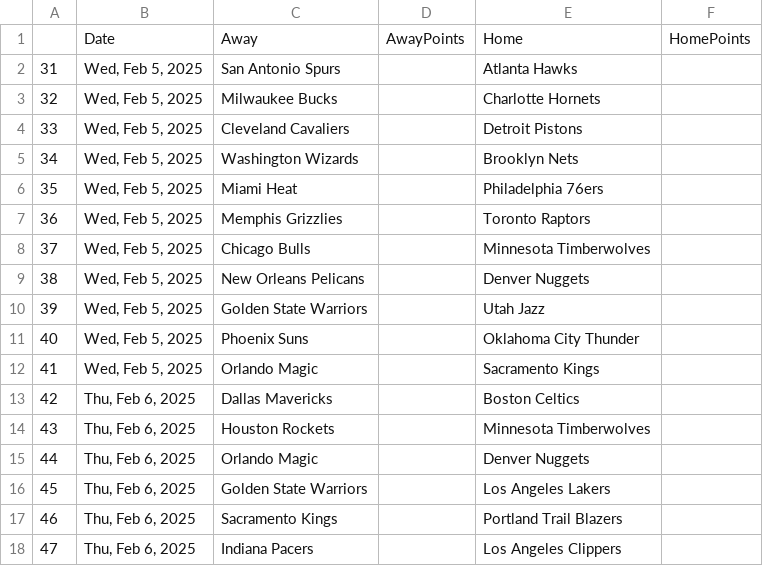
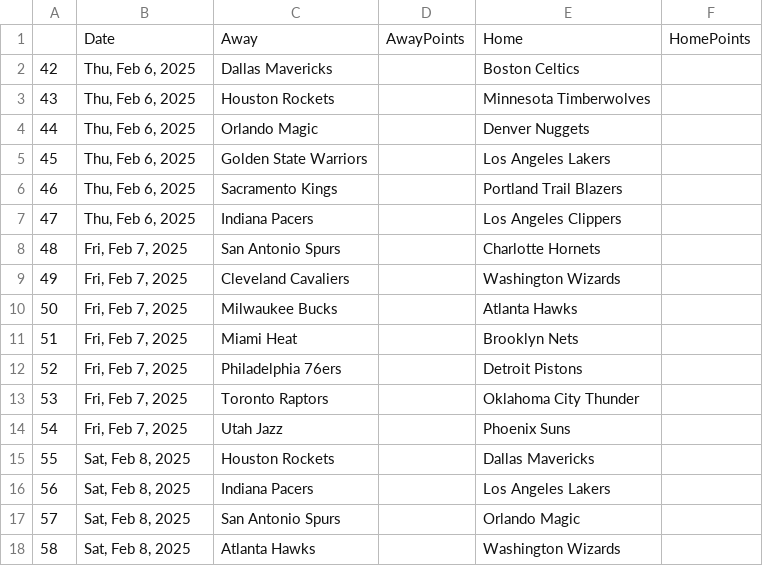
Before and after one commit to wmjs/nba-predictor, a CSV file: nba_data/schedule_no_results.csv, drawn as a sheet; only a part is shown; the shorter side is filled out with more unchanged rows.

```diff
--- a/nba_data/schedule_no_results.csv
+++ b/nba_data/schedule_no_results.csv
@@ -1,13 +1,2 @@
 ,Date,Away,AwayPoints,Home,HomePoints
-31,"Wed, Feb 5, 2025",San Antonio Spurs,,Atlanta Hawks,
-32,"Wed, Feb 5, 2025",Milwaukee Bucks,,Charlotte Hornets,
-33,"Wed, Feb 5, 2025",Cleveland Cavaliers,,Detroit Pistons,
-34,"Wed, Feb 5, 2025",Washington Wizards,,Brooklyn Nets,
-35,"Wed, Feb 5, 2025",Miami Heat,,Philadelphia 76ers,
-36,"Wed, Feb 5, 2025",Memphis Grizzlies,,Toronto Raptors,
-37,"Wed, Feb 5, 2025",Chicago Bulls,,Minnesota Timberwolves,
-38,"Wed, Feb 5, 2025",New Orleans Pelicans,,Denver Nuggets,
-39,"Wed, Feb 5, 2025",Golden State Warriors,,Utah Jazz,
-40,"Wed, Feb 5, 2025",Phoenix Suns,,Oklahoma City Thunder,
-41,"Wed, Feb 5, 2025",Orlando Magic,,Sacramento Kings,
 42,"Thu, Feb 6, 2025",Dallas Mavericks,,Boston Celtics,
```
Also changed, not shown: nba_data/away_games_stats.csv, nba_data/combined_schedule_and_game_stats.csv, 6 other files.
